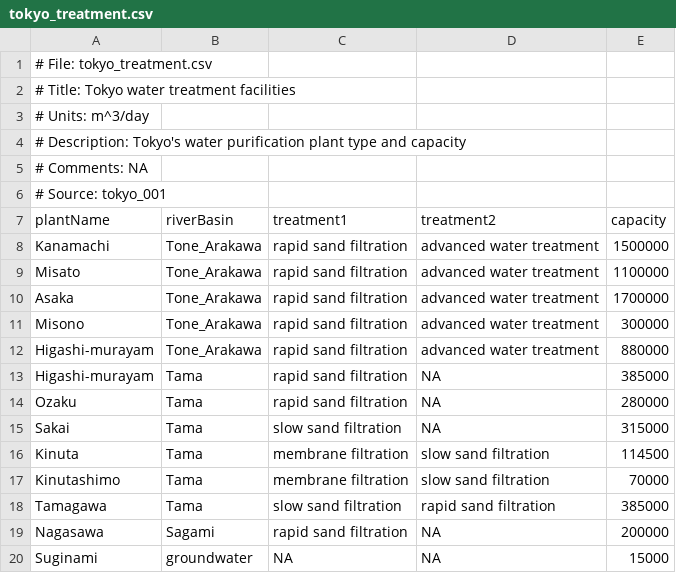
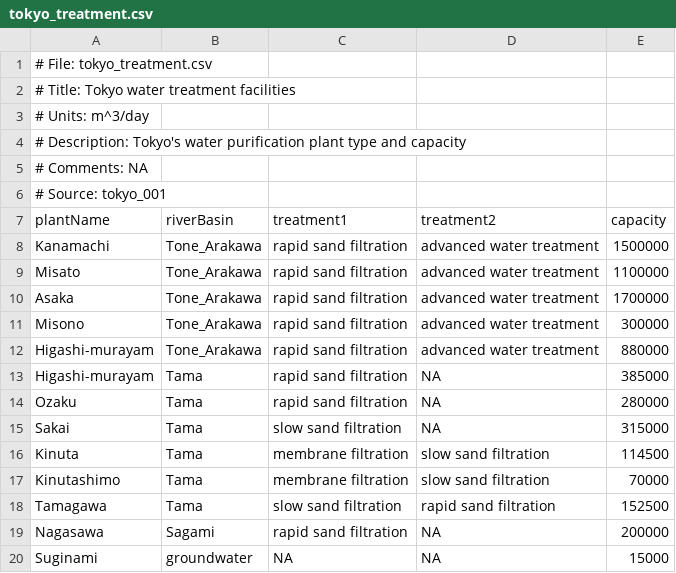
Before and after one commit to swd-turner/cwsdb, a CSV file: inst/extdata/Tokyo/tokyo_treatment.csv, drawn as a sheet.

Commit message:
Tokyo treatment + function for common data read-in

```diff
--- a/inst/extdata/Tokyo/tokyo_treatment.csv
+++ b/inst/extdata/Tokyo/tokyo_treatment.csv
@@ -17,3 +17,3 @@ Kinuta,Tama,membrane filtration,slow sand filtration,114500
 Kinutashimo,Tama,membrane filtration,slow sand filtration,70000
-Tamagawa,Tama,slow sand filtration,rapid sand filtration,385000
+Tamagawa,Tama,slow sand filtration,rapid sand filtration,152500
 Nagasawa,Sagami,rapid sand filtration,NA,200000
```
Also changed, not shown: 8 other files.
